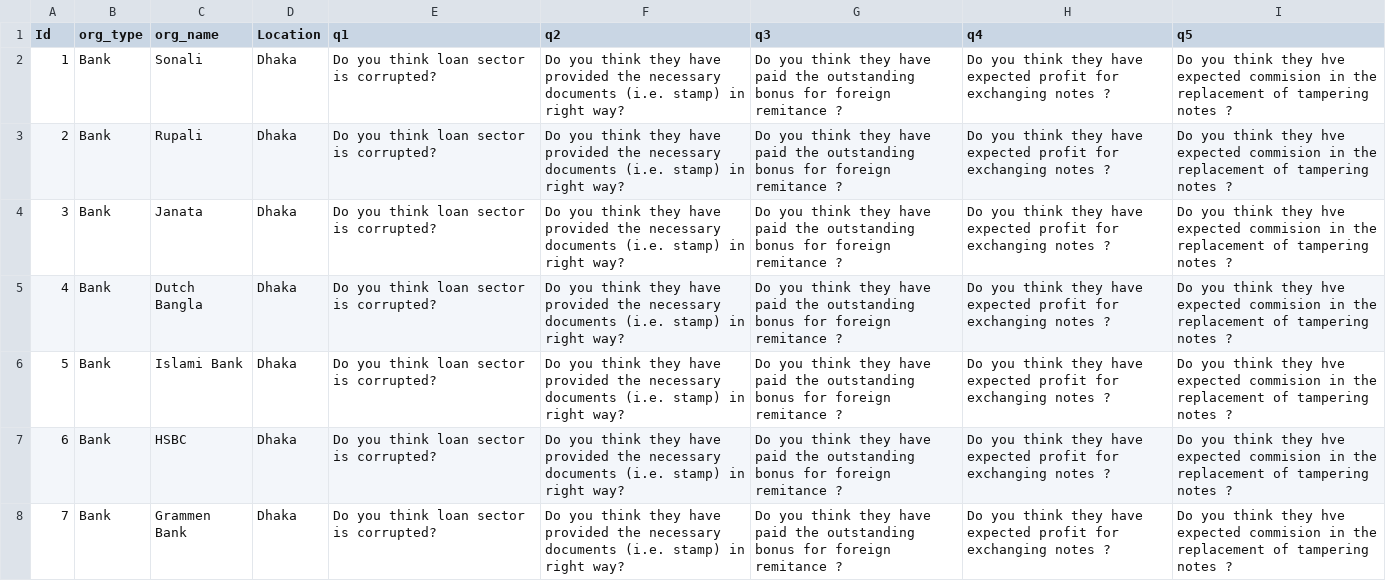
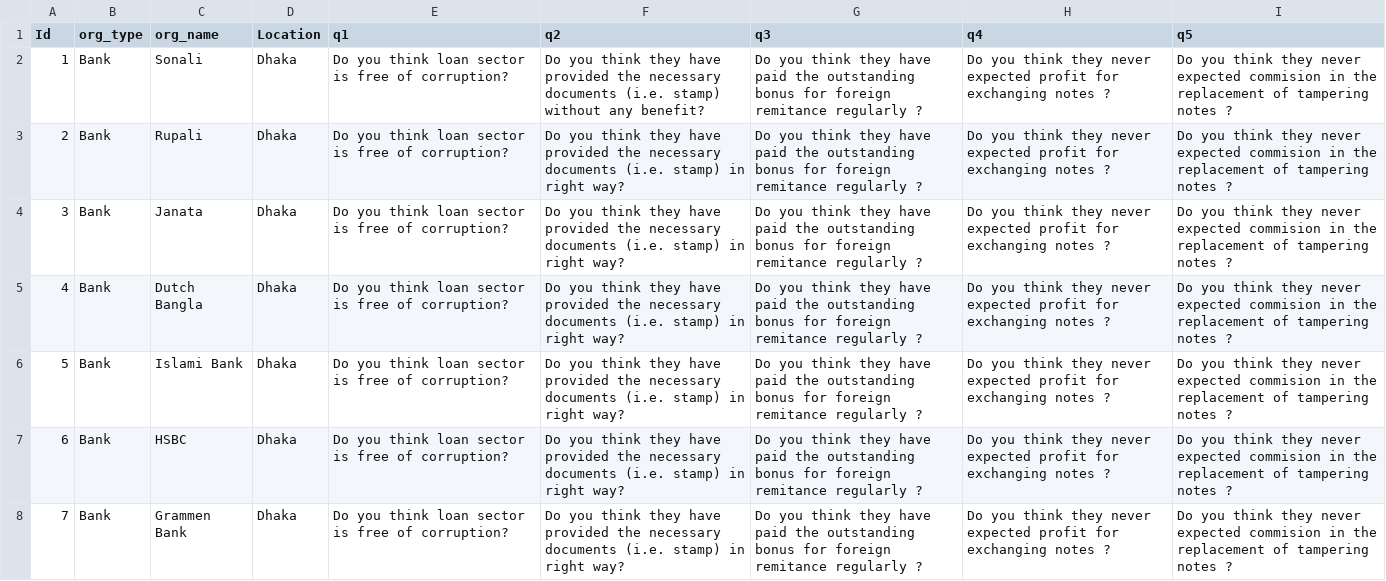
Before and after one commit to anik-1507103/corruption_detection, a CSV file: static/zaberques.csv, drawn as a sheet; only a part is shown; the diff covers the shown part only.

```diff
--- a/static/zaberques.csv
+++ b/static/zaberques.csv
@@ -1,8 +1,8 @@
 Id,org_type,org_name,Location,q1,q2,q3,q4,q5
-1,Bank,Sonali,Dhaka,Do you think loan sector is corrupted?,Do you think they have provided the necessary documents (i.e. stamp) in right way?,Do you think they have paid the outstanding bonus for foreign remitance ? ,Do you think they have expected profit for exchanging notes ? ,Do you think they hve expected commision in the replacement of tampering notes ?
-2,Bank,Rupali,Dhaka,Do you think loan sector is corrupted?,Do you think they have provided the necessary documents (i.e. stamp) in right way?,Do you think they have paid the outstanding bonus for foreign remitance ? ,Do you think they have expected profit for exchanging notes ? ,Do you think they hve expected commision in the replacement of tampering notes ?
-3,Bank,Janata,Dhaka,Do you think loan sector is corrupted?,Do you think they have provided the necessary documents (i.e. stamp) in right way?,Do you think they have paid the outstanding bonus for foreign remitance ? ,Do you think they have expected profit for exchanging notes ? ,Do you think they hve expected commision in the replacement of tampering notes ?
-4,Bank,Dutch Bangla,Dhaka,Do you think loan sector is corrupted?,Do you think they have provided the necessary documents (i.e. stamp) in right way?,Do you think they have paid the outstanding bonus for foreign remitance ? ,Do you think they have expected profit for exchanging notes ? ,Do you think they hve expected commision in the replacement of tampering notes ?
-5,Bank,Islami Bank,Dhaka,Do you think loan sector is corrupted?,Do you think they have provided the necessary documents (i.e. stamp) in right way?,Do you think they have paid the outstanding bonus for foreign remitance ? ,Do you think they have expected profit for exchanging notes ? ,Do you think they hve expected commision in the replacement of tampering notes ?
-6,Bank,HSBC,Dhaka,Do you think loan sector is corrupted?,Do you think they have provided the necessary documents (i.e. stamp) in right way?,Do you think they have paid the outstanding bonus for foreign remitance ? ,Do you think they have expected profit for exchanging notes ? ,Do you think they hve expected commision in the replacement of tampering notes ?
-7,Bank,Grammen Bank,Dhaka,Do you think loan sector is corrupted?,Do you think they have provided the necessary documents (i.e. stamp) in right way?,Do you think they have paid the outstanding bonus for foreign remitance ? ,Do you think they have expected profit for exchanging notes ? ,Do you think they hve expected commision in the replacement of tampering notes ?
+1,Bank,Sonali,Dhaka,Do you think loan sector is free of corruption?,Do you think they have provided the necessary documents (i.e. stamp) without any benefit?,Do you think they have paid the outstanding bonus for foreign remitance regularly ? ,Do you think they never expected profit for exchanging notes ? ,Do you think they never expected commision in the replacement of tampering notes ?
+2,Bank,Rupali,Dhaka,Do you think loan sector is free of corruption?,Do you think they have provided the necessary documents (i.e. stamp) in right way?,Do you think they have paid the outstanding bonus for foreign remitance regularly ? ,Do you think they never expected profit for exchanging notes ? ,Do you think they never expected commision in the replacement of tampering notes ?
+3,Bank,Janata,Dhaka,Do you think loan sector is free of corruption?,Do you think they have provided the necessary documents (i.e. stamp) in right way?,Do you think they have paid the outstanding bonus for foreign remitance regularly ? ,Do you think they never expected profit for exchanging notes ? ,Do you think they never expected commision in the replacement of tampering notes ?
+4,Bank,Dutch Bangla,Dhaka,Do you think loan sector is free of corruption?,Do you think they have provided the necessary documents (i.e. stamp) in right way?,Do you think they have paid the outstanding bonus for foreign remitance regularly ? ,Do you think they never expected profit for exchanging notes ? ,Do you think they never expected commision in the replacement of tampering notes ?
+5,Bank,Islami Bank,Dhaka,Do you think loan sector is free of corruption?,Do you think they have provided the necessary documents (i.e. stamp) in right way?,Do you think they have paid the outstanding bonus for foreign remitance regularly ? ,Do you think they never expected profit for exchanging notes ? ,Do you think they never expected commision in the replacement of tampering notes ?
+6,Bank,HSBC,Dhaka,Do you think loan sector is free of corruption?,Do you think they have provided the necessary documents (i.e. stamp) in right way?,Do you think they have paid the outstanding bonus for foreign remitance regularly ? ,Do you think they never expected profit for exchanging notes ? ,Do you think they never expected commision in the replacement of tampering notes ?
+7,Bank,Grammen Bank,Dhaka,Do you think loan sector is free of corruption?,Do you think they have provided the necessary documents (i.e. stamp) in right way?,Do you think they have paid the outstanding bonus for foreign remitance regularly ? ,Do you think they never expected profit for exchanging notes ? ,Do you think they never expected commision in the replacement of tampering notes ?
```
Also changed, not shown: 72 edited cells elsewhere in this file, 4 other files.
